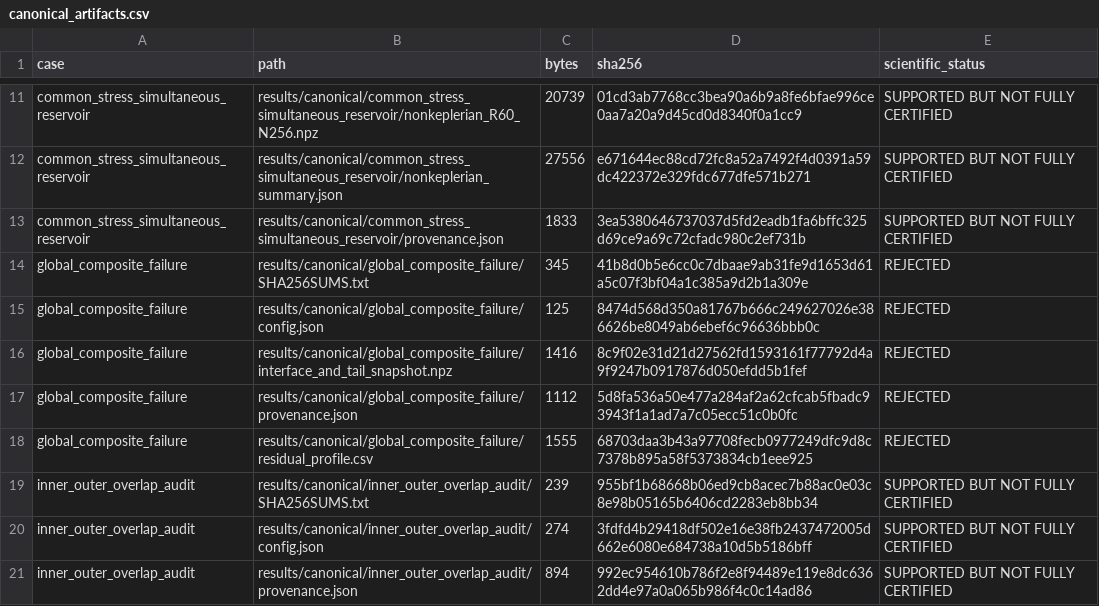
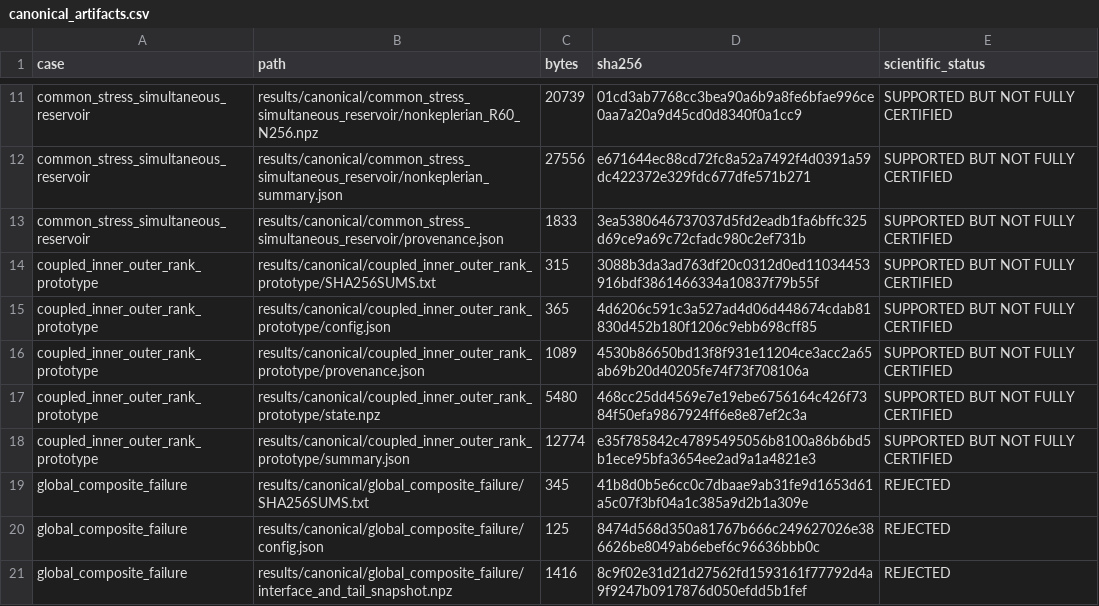
Before and after one commit to huanyang07/IMBH, a CSV file: results/manifests/canonical_artifacts.csv, drawn as a sheet; only a part is shown, gaps mark what is left out; the shorter side is filled out with more unchanged rows.

Commit message:
Add fully coupled inner outer rank prototype

```diff
--- a/results/manifests/canonical_artifacts.csv
+++ b/results/manifests/canonical_artifacts.csv
@@ -13,2 +13,7 @@ common_stress_simultaneous_reservoir,results/canonical/common_stress_simultaneou
 common_stress_simultaneous_reservoir,results/canonical/common_stress_simultaneous_reservoir/provenance.json,1833,3ea5380646737037d5fd2eadb1fa6bffc325d69ce9a69c72cfadc980c2ef731b,SUPPORTED BUT NOT FULLY CERTIFIED
+coupled_inner_outer_rank_prototype,results/canonical/coupled_inner_outer_rank_prototype/SHA256SUMS.txt,315,3088b3da3ad763df20c0312d0ed11034453916bdf3861466334a10837f79b55f,SUPPORTED BUT NOT FULLY CERTIFIED
+coupled_inner_outer_rank_prototype,results/canonical/coupled_inner_outer_rank_prototype/config.json,365,4d6206c591c3a527ad4d06d448674cdab81830d452b180f1206c9ebb698cff85,SUPPORTED BUT NOT FULLY CERTIFIED
+coupled_inner_outer_rank_prototype,results/canonical/coupled_inner_outer_rank_prototype/provenance.json,1089,4530b86650bd13f8f931e11204ce3acc2a65ab69b20d40205fe74f73f708106a,SUPPORTED BUT NOT FULLY CERTIFIED
+coupled_inner_outer_rank_prototype,results/canonical/coupled_inner_outer_rank_prototype/state.npz,5480,468cc25dd4569e7e19ebe6756164c426f7384f50efa9867924ff6e8e87ef2c3a,SUPPORTED BUT NOT FULLY CERTIFIED
+coupled_inner_outer_rank_prototype,results/canonical/coupled_inner_outer_rank_prototype/summary.json,12774,e35f785842c47895495056b8100a86b6bd5b1ece95bfa3654ee2ad9a1a4821e3,SUPPORTED BUT NOT FULLY CERTIFIED
 global_composite_failure,results/canonical/global_composite_failure/SHA256SUMS.txt,345,41b8d0b5e6cc0c7dbaae9ab31fe9d1653d61a5c07f3bf04a1c385a9d2b1a309e,REJECTED
```
Also changed, not shown: 17 other files.
